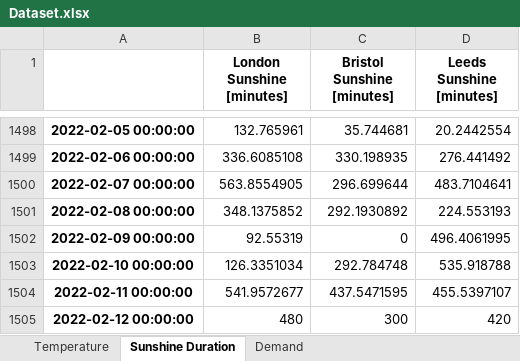
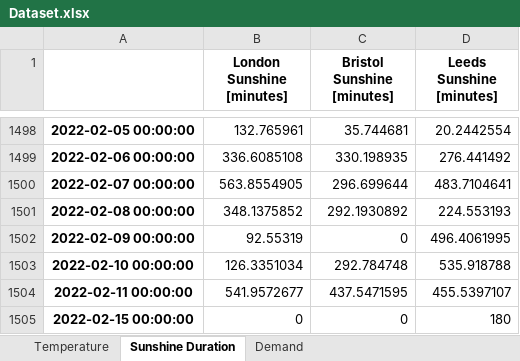
Before and after one commit to niccozagli/Forecasting_Competition, an Excel workbook: Dataset.xlsx, sheet Sunshine Duration, drawn as a sheet; only a part is shown, gaps mark what is left out; values as stored, in another font and other column widths than the file's, no borders; removed rows and columns are numbered as before the commit, all else as after; the diff names each change by its address in the sheet, - before the commit and + after, or states it on an @@ line.

```diff
--- a/Dataset.xlsx (sheet Sunshine Duration)
+++ b/Dataset.xlsx (sheet Sunshine Duration)
-row 1505: 2022-02-12 00:00:00 | 480 | 300 | 420
+row 1505: 2022-02-15 00:00:00 | 0 | 0 | 180
```
Also changed, not shown: sheet Temperature, sheet Demand.
